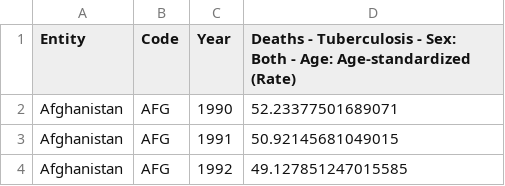
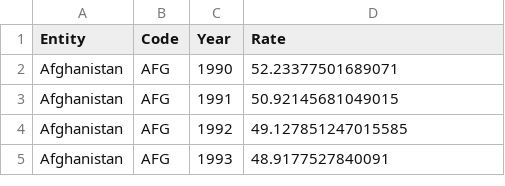
Before and after one commit to ajinich/tcj_2021_data, a CSV file: tuberculosis-death-rates.csv, drawn as a sheet; only a part is shown; the shorter side is filled out with more unchanged rows.

Commit message:
minor change column

```diff
--- a/tuberculosis-death-rates.csv
+++ b/tuberculosis-death-rates.csv
@@ -1,2 +1,2 @@
-Entity,Code,Year,Deaths - Tuberculosis - Sex: Both - Age: Age-standardized (Rate)
+Entity,Code,Year,Rate
 Afghanistan,AFG,1990,52.23377501689071
```
